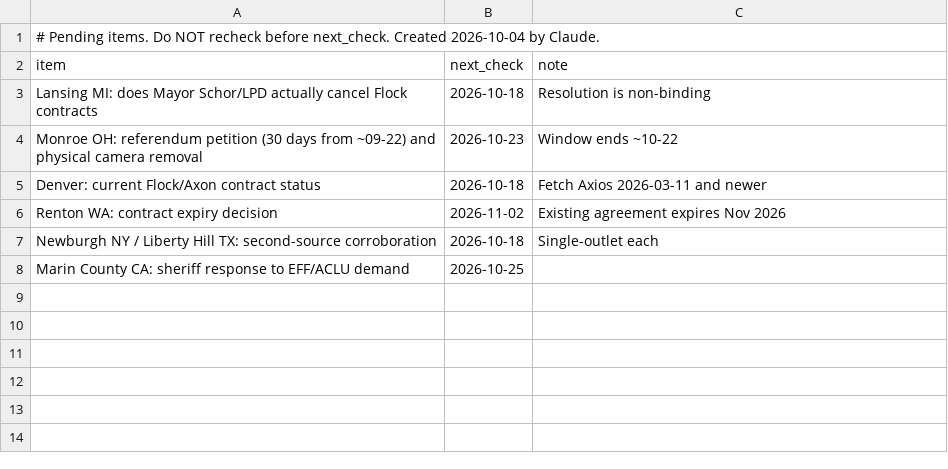
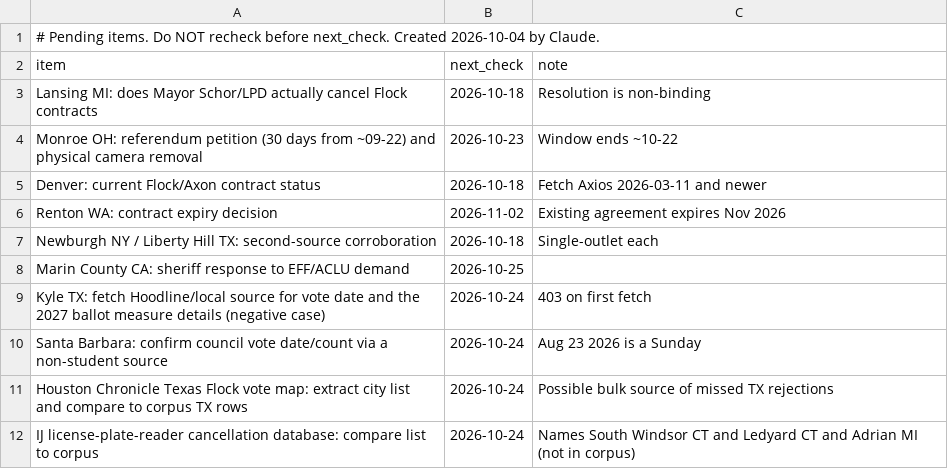
Before and after one commit to brittonleggett/research-threads-cloud, a CSV file: FLOCK_CAMERAS_PAPER/04_DATA/watchlist.csv, drawn as a sheet.

```diff
--- a/FLOCK_CAMERAS_PAPER/04_DATA/watchlist.csv
+++ b/FLOCK_CAMERAS_PAPER/04_DATA/watchlist.csv
@@ -8 +8,5 @@ Newburgh NY / Liberty Hill TX: second-source corroboration,2026-10-18,Single-out
 Marin County CA: sheriff response to EFF/ACLU demand,2026-10-25,
+Kyle TX: fetch Hoodline/local source for vote date and the 2027 ballot measure details (negative case),2026-10-24,403 on first fetch
+Santa Barbara: confirm council vote date/count via a non-student source,2026-10-24,Aug 23 2026 is a Sunday
+Houston Chronicle Texas Flock vote map: extract city list and compare to corpus TX rows,2026-10-24,Possible bulk source of missed TX rejections
+IJ license-plate-reader cancellation database: compare list to corpus,2026-10-24,Names South Windsor CT and Ledyard CT and Adrian MI (not in corpus)
```
Also changed, not shown: FLOCK_CAMERAS_PAPER/04_DATA/candidate_leads.csv, 6 other files.
